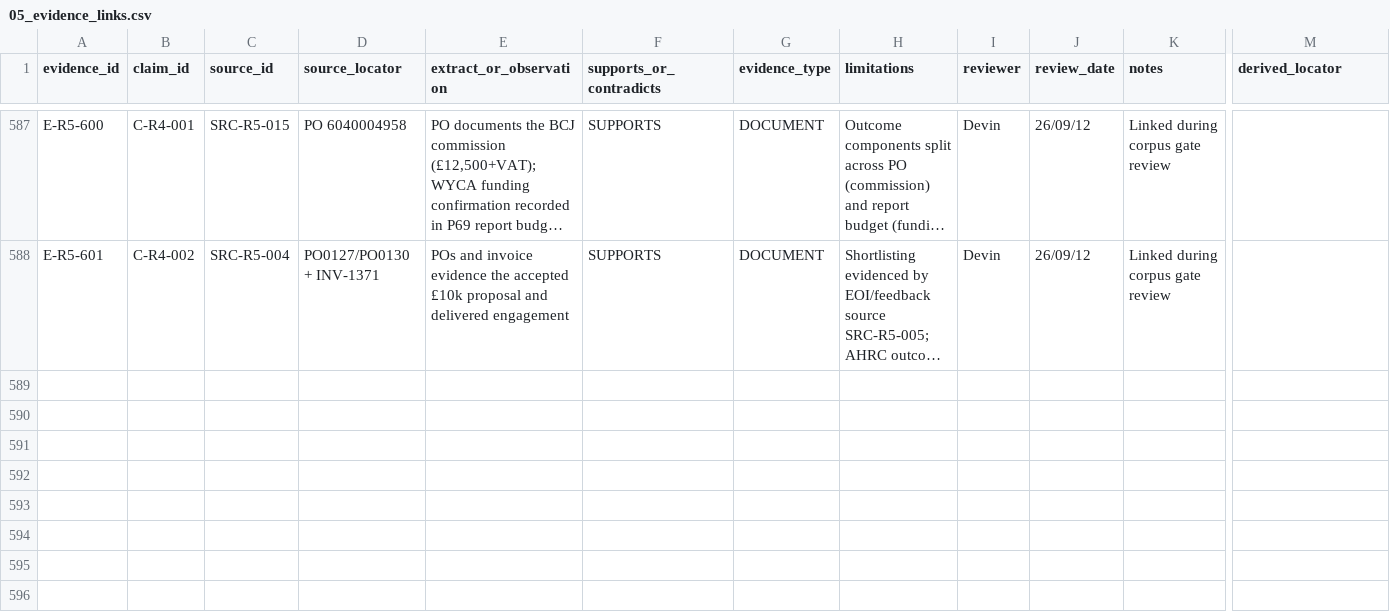
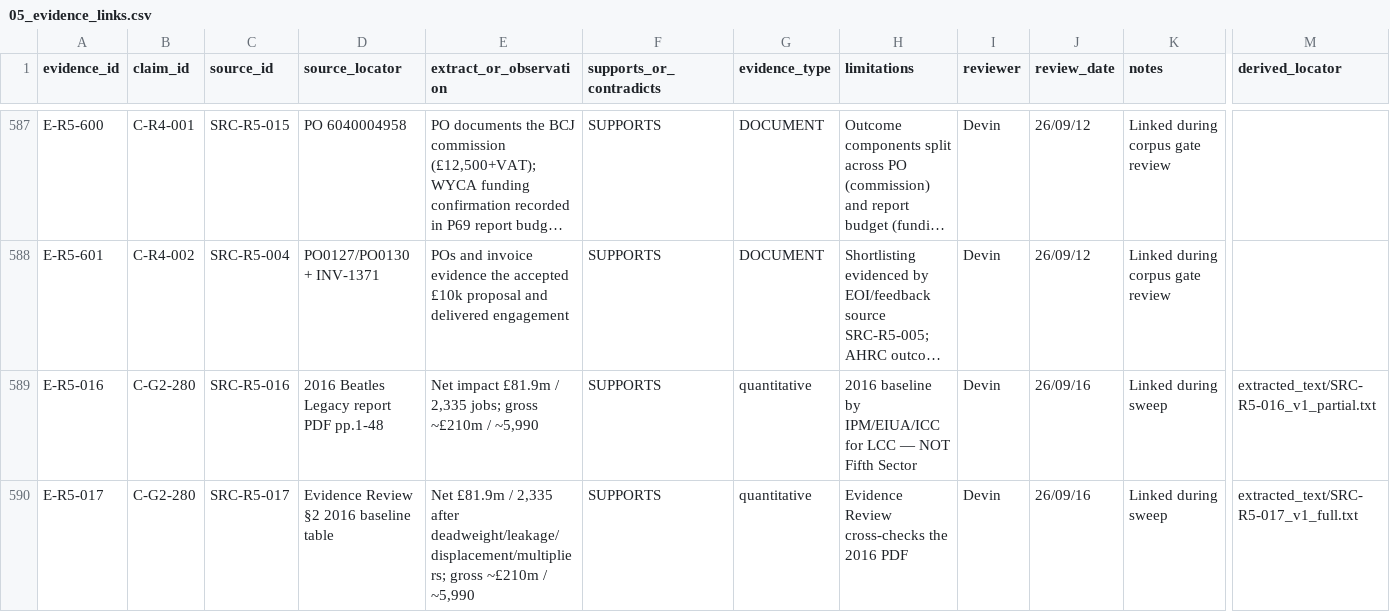
Before and after one commit to iainbe/ProjectClassifier, a CSV file: 05_evidence_links.csv, drawn as a sheet; only a part is shown, gaps mark what is left out; long unchanged cells end in …; rows hold the shown columns only; the diff names each change by its address in the sheet, - before the commit and + after, or states it on an @@ line.

```diff
--- a/05_evidence_links.csv
+++ b/05_evidence_links.csv
+row 589: E-R5-016 | C-G2-280 | SRC-R5-016 | 2016 Beatles Legacy report PDF pp.1-48 | Net impact £81.9m / 2,335 jobs; gross ~£210m / ~5,990 | SUPPORTS | quantitative | 2016 baseline by IPM/EIUA/ICC for LCC — NOT Fifth Sector | Devin | 26/09/16 | Linked during sweep | extracted_text/SRC-R5-016_v1_partial.txt
+row 590: E-R5-017 | C-G2-280 | SRC-R5-017 | Evidence Review §2 2016 baseline table | Net £81.9m / 2,335 after deadweight/leakage/displacement/multipliers; gross ~£210m / ~5,990 | SUPPORTS | quantitative | Evidence Review cross-checks the 2016 PDF | Devin | 26/09/16 | Linked during sweep | extracted_text/SRC-R5-017_v1_full.txt
```
Also changed, not shown: 02_sources.csv, 10_review_history.csv, 8 other files.
